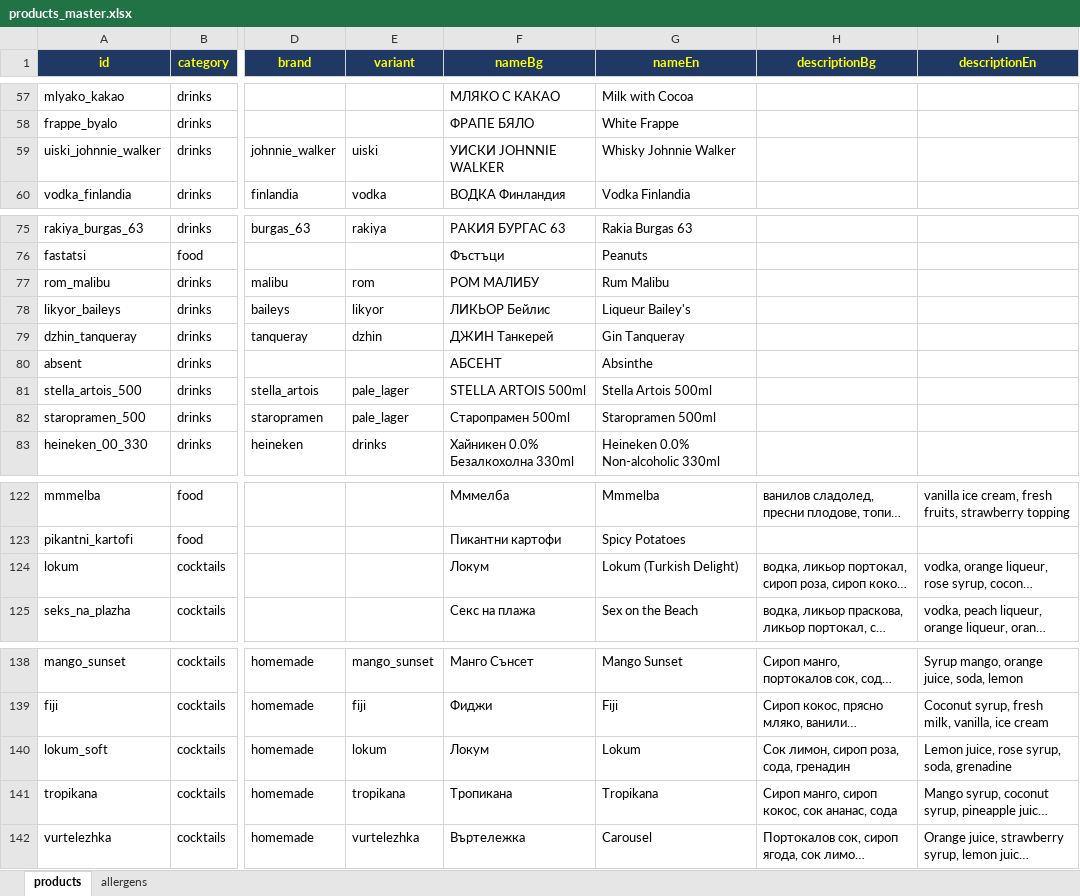
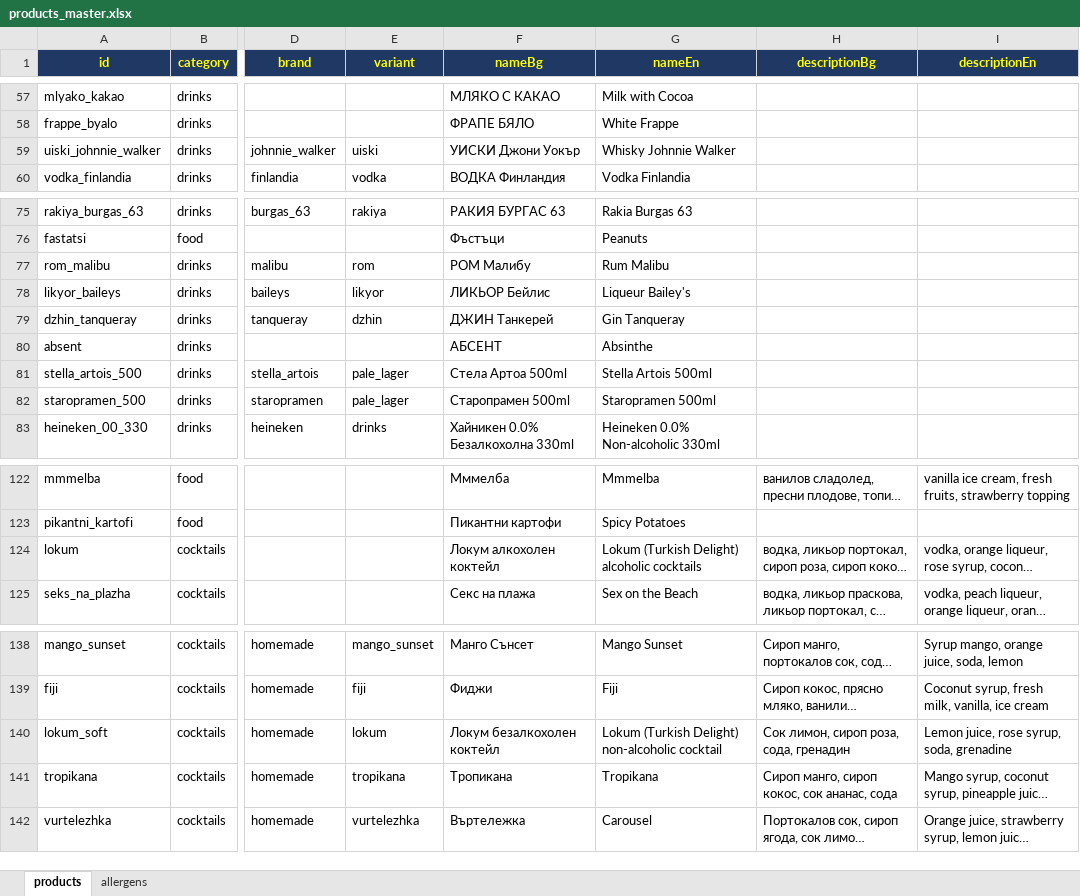
Before and after one commit to martin8207/lokum, an Excel workbook: database/excel/products_master.xlsx, sheet products, drawn as a sheet; only a part is shown, gaps mark what is left out; long unchanged cells end in …; values as stored, in another font and other column widths than the file's, no borders; the diff names each change by its address in the sheet, - before the commit and + after, or states it on an @@ line.

```diff
--- a/database/excel/products_master.xlsx (sheet products)
+++ b/database/excel/products_master.xlsx (sheet products)
-F59 (nameBg): УИСКИ JOHNNIE WALKER
+F59 (nameBg): УИСКИ Джони Уокър
-F77 (nameBg): РОМ МАЛИБУ
+F77 (nameBg): РОМ Малибу
-F81 (nameBg): STELLA ARTOIS 500ml
+F81 (nameBg): Стела Артоа 500ml
-F124 (nameBg): Локум
+F124 (nameBg): Локум алкохолен коктейл
-G124 (nameEn): Lokum (Turkish Delight)
+G124 (nameEn): Lokum (Turkish Delight) alcoholic cocktails
-F140 (nameBg): Локум
+F140 (nameBg): Локум безалкохолен коктейл
-G140 (nameEn): Lokum
+G140 (nameEn): Lokum (Turkish Delight) non-alcoholic cocktail
```
Also changed, not shown: 2 other files.
